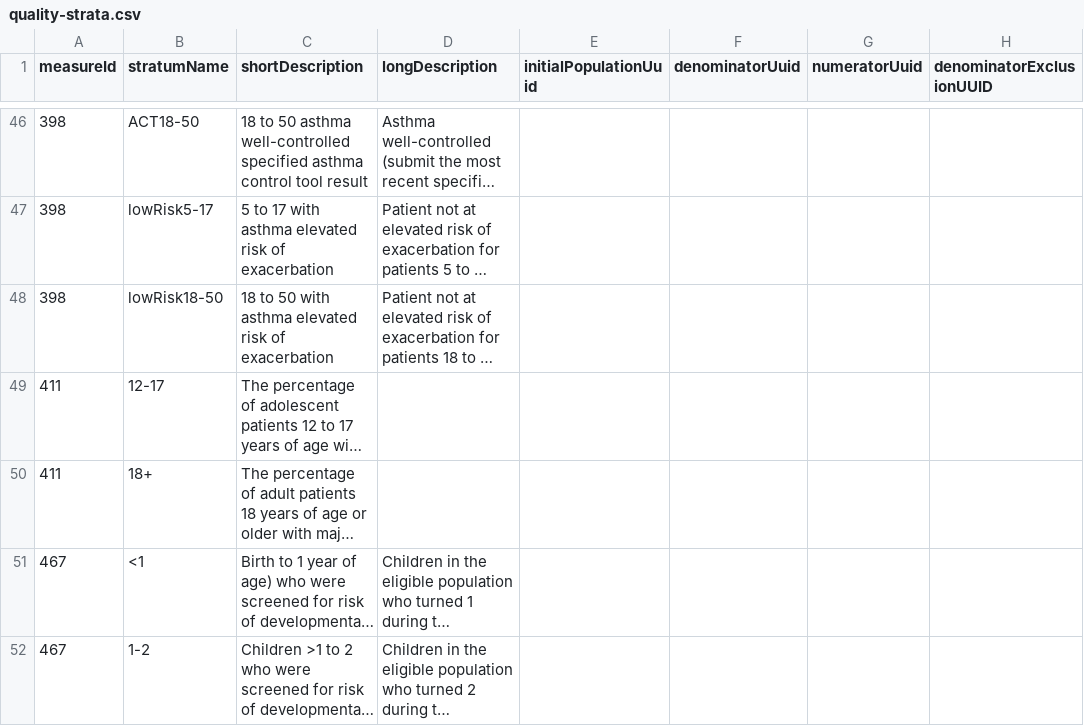
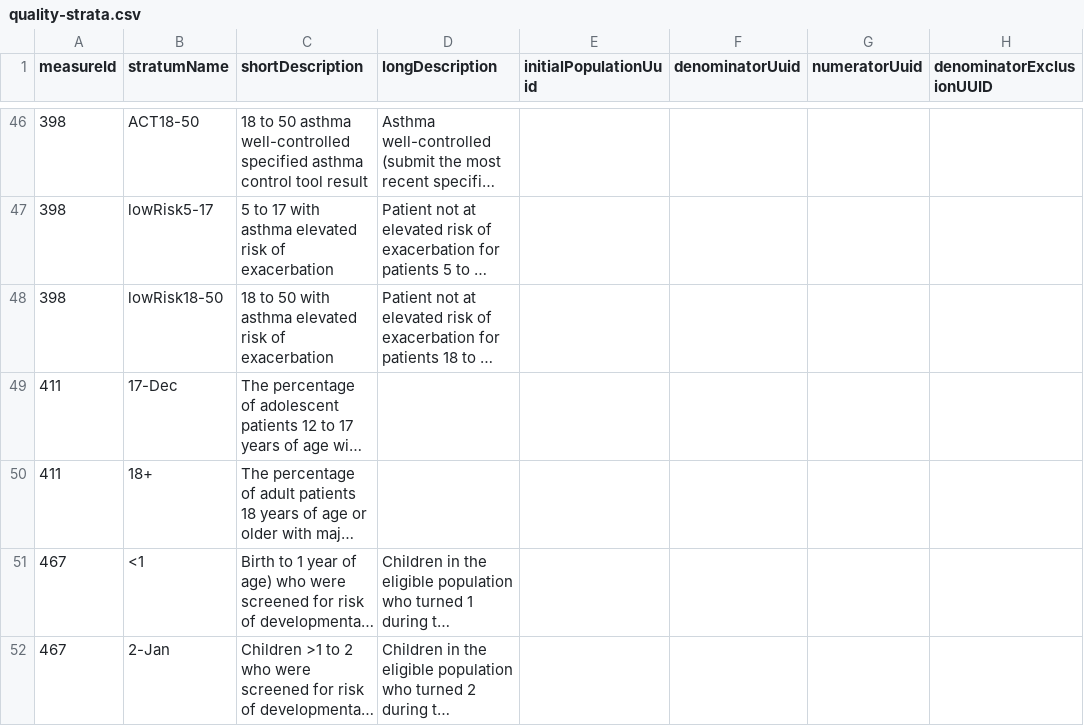
Before and after one commit to CMSgov/qpp-measures-data, a CSV file: util/measures/2019/quality-strata.csv, drawn as a sheet; only a part is shown, gaps mark what is left out; long unchanged cells end in …; the diff covers the shown part only; the diff names each change by its address in the sheet, - before the commit and + after, or states it on an @@ line.

```diff
--- a/util/measures/2019/quality-strata.csv
+++ b/util/measures/2019/quality-strata.csv
-B49 (stratumName): 12-17
+B49 (stratumName): 17-Dec
-B52 (stratumName): 1-2
+B52 (stratumName): 2-Jan
```
Also changed, not shown: 5 edited cells elsewhere in this file, util/measures/2019/quality-measures.csv, 3 other files.
